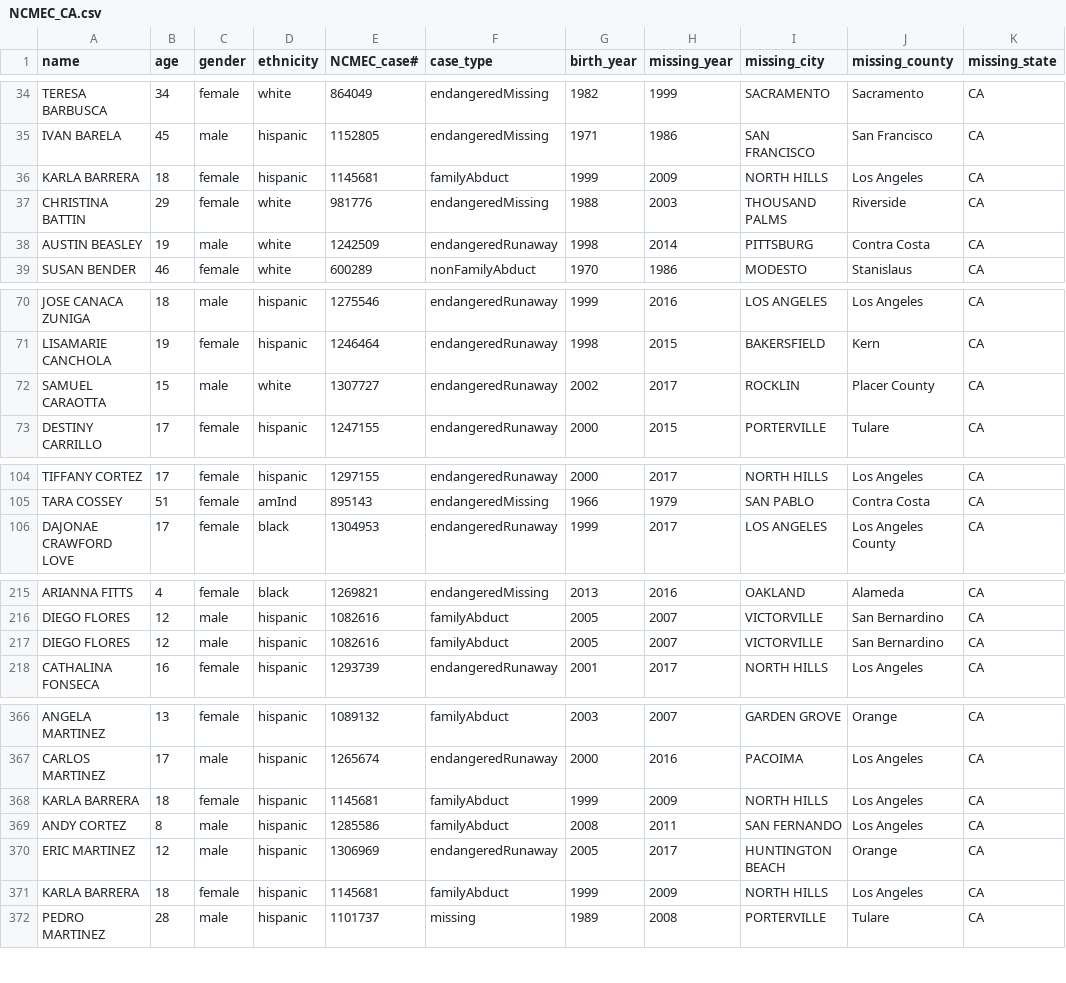
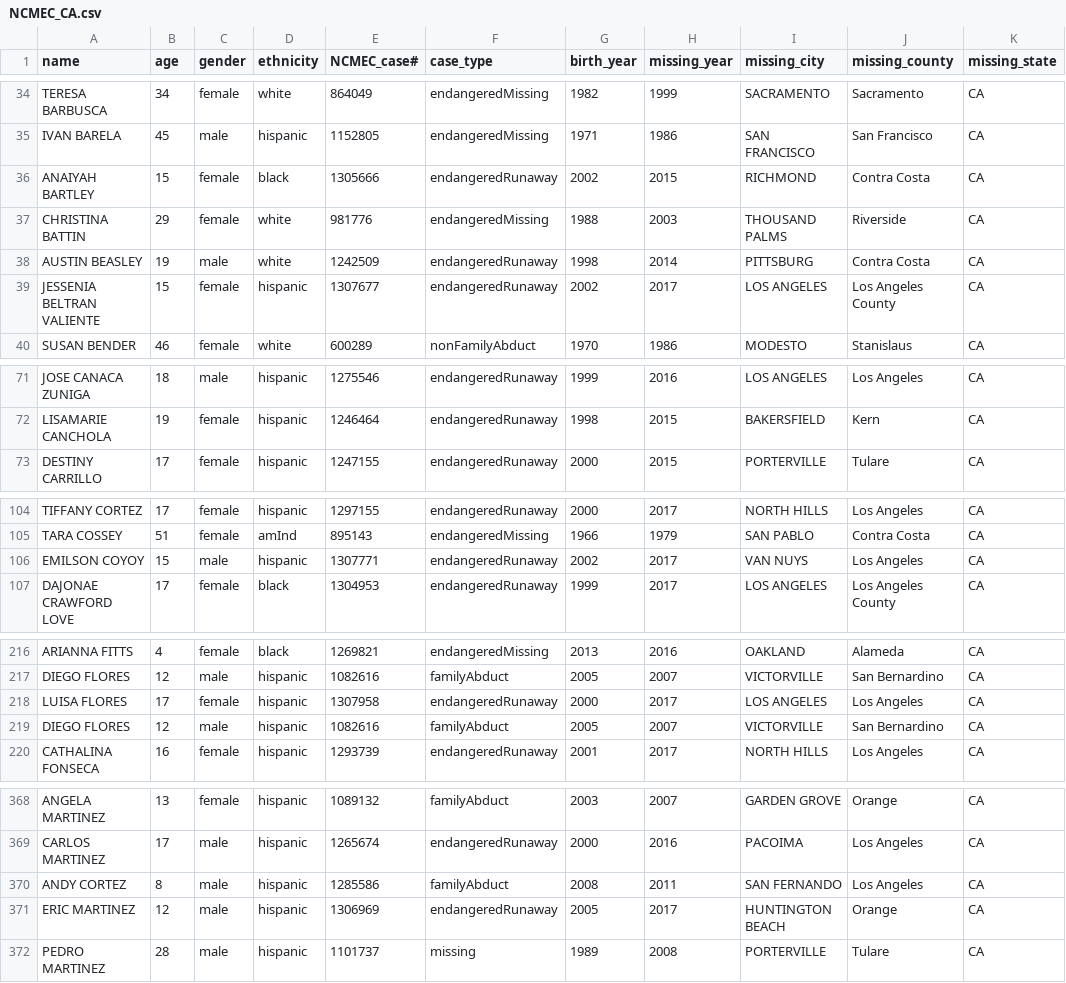
Before and after one commit to ashpon-zz/DoctorsofData, a CSV file: Resources/NCMEC_CA.csv, drawn as a sheet; only a part is shown, gaps mark what is left out; the diff covers the shown part only.

```diff
--- a/Resources/NCMEC_CA.csv
+++ b/Resources/NCMEC_CA.csv
@@ -35,5 +35,6 @@ TERESA BARBUSCA,34,female,white,864049,endangeredMissing,1982,1999,SACRAMENTO,Sa
 IVAN BARELA,45,male,hispanic,1152805,endangeredMissing,1971,1986,SAN FRANCISCO,San Francisco,CA
-KARLA BARRERA,18,female,hispanic,1145681,familyAbduct,1999,2009,NORTH HILLS,Los Angeles,CA
+ANAIYAH BARTLEY,15,female,black,1305666,endangeredRunaway,2002,2015,RICHMOND,Contra Costa,CA
 CHRISTINA BATTIN,29,female,white,981776,endangeredMissing,1988,2003,THOUSAND PALMS,Riverside,CA
 AUSTIN BEASLEY,19,male,white,1242509,endangeredRunaway,1998,2014,PITTSBURG,Contra Costa,CA
+JESSENIA BELTRAN VALIENTE,15,female,hispanic,1307677,endangeredRunaway,2002,2017,LOS ANGELES,Los Angeles County,CA
 SUSAN BENDER,46,female,white,600289,nonFamilyAbduct,1970,1986,MODESTO,Stanislaus,CA
@@ -71,3 +72,2 @@ JOSE CANACA ZUNIGA,18,male,hispanic,1275546,endangeredRunaway,1999,2016,LOS ANGE
 LISAMARIE CANCHOLA,19,female,hispanic,1246464,endangeredRunaway,1998,2015,BAKERSFIELD,Kern,CA
-SAMUEL CARAOTTA,15,male,white,1307727,endangeredRunaway,2002,2017,ROCKLIN,Placer County,CA
 DESTINY CARRILLO,17,female,hispanic,1247155,endangeredRunaway,2000,2015,PORTERVILLE,Tulare,CA
@@ -105,2 +105,3 @@ TIFFANY CORTEZ,17,female,hispanic,1297155,endangeredRunaway,2000,2017,NORTH HILL
 TARA COSSEY,51,female,amInd,895143,endangeredMissing,1966,1979,SAN PABLO,Contra Costa,CA
+EMILSON COYOY,15,male,hispanic,1307771,endangeredRunaway,2002,2017,VAN NUYS,Los Angeles,CA
 DAJONAE CRAWFORD LOVE,17,female,black,1304953,endangeredRunaway,1999,2017,LOS ANGELES,Los Angeles County,CA
@@ -216,2 +217,3 @@ ARIANNA FITTS,4,female,black,1269821,endangeredMissing,2013,2016,OAKLAND,Alameda
 DIEGO FLORES,12,male,hispanic,1082616,familyAbduct,2005,2007,VICTORVILLE,San Bernardino,CA
+LUISA FLORES,17,female,hispanic,1307958,endangeredRunaway,2000,2017,LOS ANGELES,Los Angeles,CA
 DIEGO FLORES,12,male,hispanic,1082616,familyAbduct,2005,2007,VICTORVILLE,San Bernardino,CA
@@ -367,6 +369,4 @@ ANGELA MARTINEZ,13,female,hispanic,1089132,familyAbduct,2003,2007,GARDEN GROVE,O
 CARLOS MARTINEZ,17,male,hispanic,1265674,endangeredRunaway,2000,2016,PACOIMA,Los Angeles,CA
-KARLA BARRERA,18,female,hispanic,1145681,familyAbduct,1999,2009,NORTH HILLS,Los Angeles,CA
 ANDY CORTEZ,8,male,hispanic,1285586,familyAbduct,2008,2011,SAN FERNANDO,Los Angeles,CA
 ERIC MARTINEZ,12,male,hispanic,1306969,endangeredRunaway,2005,2017,HUNTINGTON BEACH,Orange,CA
-KARLA BARRERA,18,female,hispanic,1145681,familyAbduct,1999,2009,NORTH HILLS,Los Angeles,CA
 PEDRO MARTINEZ,28,male,hispanic,1101737,missing,1989,2008,PORTERVILLE,Tulare,CA
```
Also changed, not shown: 1 added row, 3 removed rows and 2 edited cells elsewhere in this file, Resources/NCMEC_KS.csv, Resources/NCMEC_MN.csv, 27 other files.
